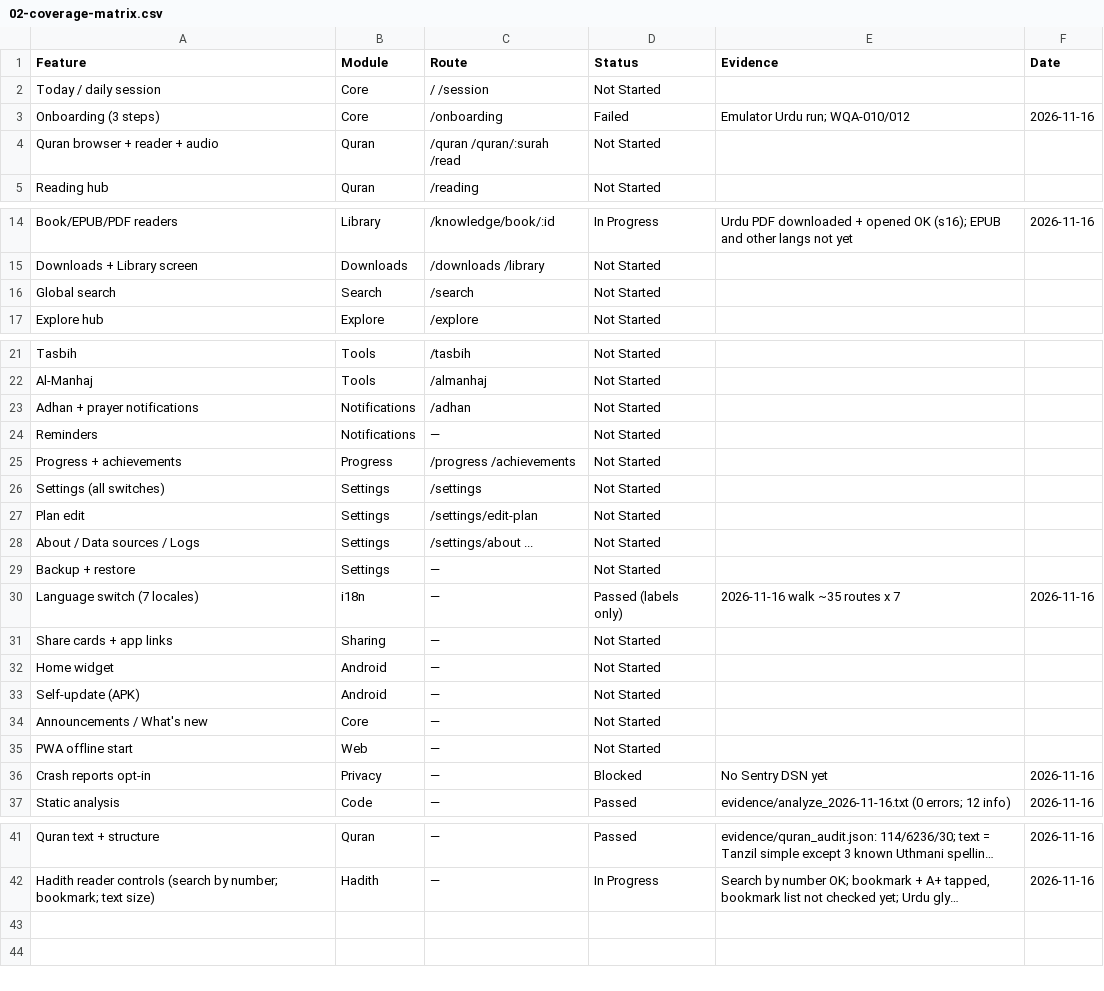
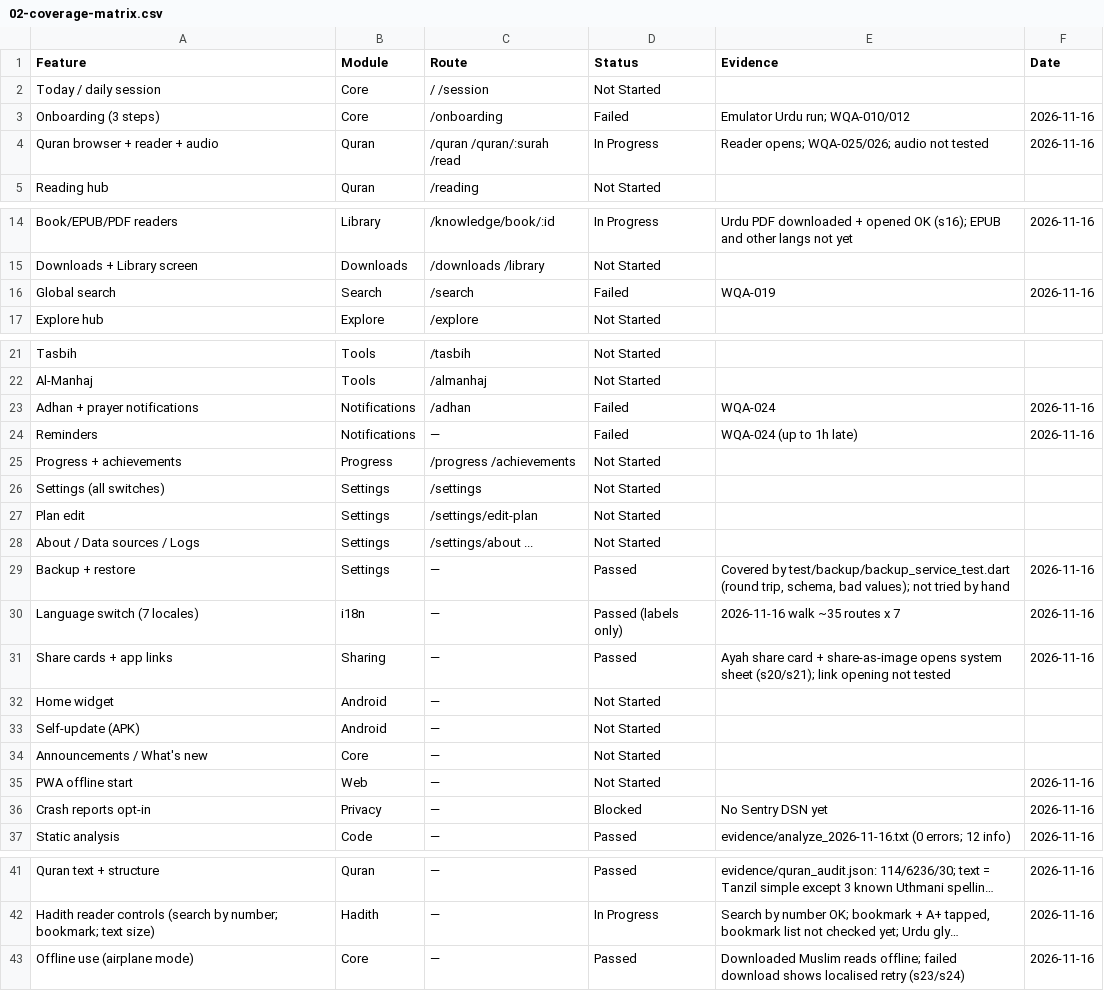
Before and after one commit to ksulaiman579/Wird, a CSV file: docs/audit/02-coverage-matrix.csv, drawn as a sheet; only a part is shown, gaps mark what is left out; long unchanged cells end in …; the diff names each change by its address in the sheet, - before the commit and + after, or states it on an @@ line.

```diff
--- a/docs/audit/02-coverage-matrix.csv
+++ b/docs/audit/02-coverage-matrix.csv
-D4 (Status): Not Started
+D4 (Status): In Progress
-E4 (Evidence): (empty)
+E4 (Evidence): Reader opens; WQA-025/026; audio not tested
-F4 (Date): (empty)
+F4 (Date): 2026-11-16
-D16 (Status): Not Started
+D16 (Status): Failed
-E16 (Evidence): (empty)
+E16 (Evidence): WQA-019
-F16 (Date): (empty)
+F16 (Date): 2026-11-16
-D23:D24 (Status): Not Started
+D23:D24 (Status): Failed
-E23 (Evidence): (empty)
+E23 (Evidence): WQA-024
-F23:F24 (Date): (empty)
+F23:F24 (Date): 2026-11-16
-E24 (Evidence): (empty)
+E24 (Evidence): WQA-024 (up to 1h late)
-D29 (Status): Not Started
+D29 (Status): Passed
-E29 (Evidence): (empty)
+E29 (Evidence): Covered by test/backup/backup_service_test.dart (round trip, schema, bad values); not tried by hand
-F29 (Date): (empty)
+F29 (Date): 2026-11-16
-D31 (Status): Not Started
+D31 (Status): Passed
-E31 (Evidence): (empty)
+E31 (Evidence): Ayah share card + share-as-image opens system sheet (s20/s21); link opening not tested
-F31 (Date): (empty)
+F31 (Date): 2026-11-16
-F35 (Date): (empty)
+F35 (Date): 2026-11-16
+row 43: Offline use (airplane mode) | Core | — | Passed | Downloaded Muslim reads offline; failed download shows localised retry (s23/s24) | 2026-11-16
```
Also changed, not shown: docs/audit/03-bug-register.csv, 2 other files.
